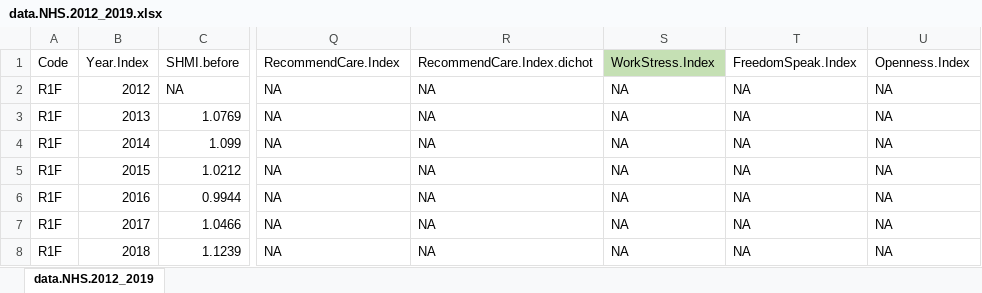
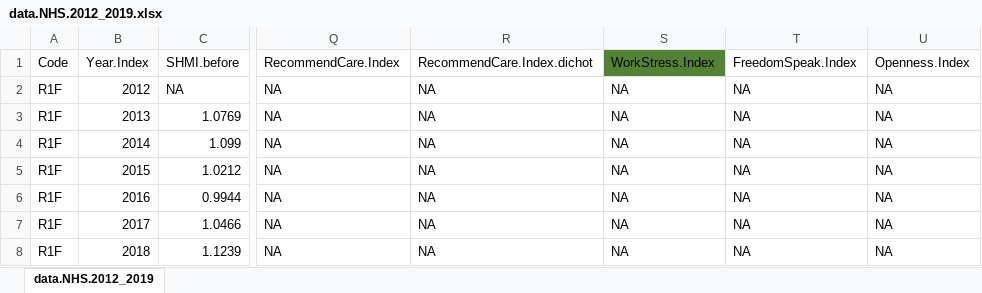
Before and after one commit to ebmgt/NHS-wellbeing, an Excel workbook: files/data (csv and rda)/data.NHS.2012_2019.xlsx, sheet data.NHS.2012_2019, drawn as a sheet; only a part is shown, gaps mark what is left out; values as stored, in another font and other column widths than the file's, no borders; the diff names each change by its address in the sheet, - before the commit and + after, or states it on an @@ line.

Commit message:
Color coded column headers

```diff
--- a/files/data (csv and rda)/data.NHS.2012_2019.xlsx (sheet data.NHS.2012_2019)
+++ b/files/data (csv and rda)/data.NHS.2012_2019.xlsx (sheet data.NHS.2012_2019)
-S1 fill: #C5E0B4
+S1 fill: #548235
```
